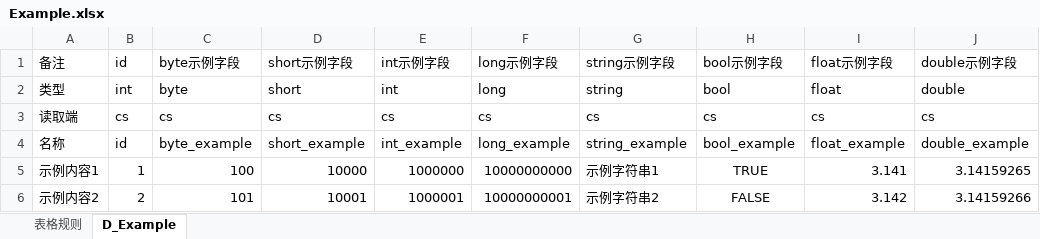
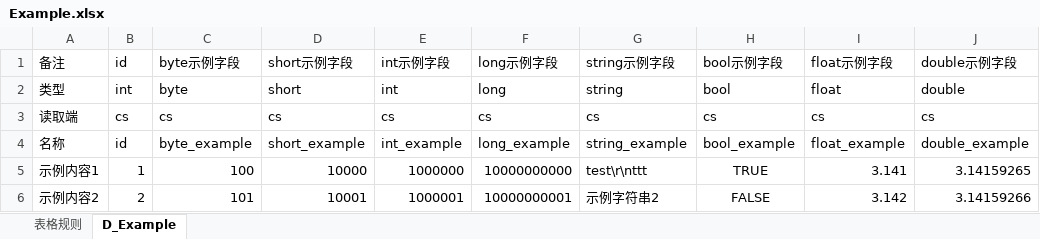
Before and after one commit to movinwu/CommonUnityFeaturesFramework, an Excel workbook: Assets/Hotfix/Res/DataTable/Excel/Example.xlsx, sheet D_Example, drawn as a sheet; only a part is shown; values as stored, in another font and other column widths than the file's, no borders; the diff names each change by its address in the sheet, - before the commit and + after, or states it on an @@ line.

Commit message:
1.优化自动本地化组件 2.导表时配置字符串中反斜杠处理,textAsset中读取的字符串反斜杠处理

```diff
--- a/Assets/Hotfix/Res/DataTable/Excel/Example.xlsx (sheet D_Example)
+++ b/Assets/Hotfix/Res/DataTable/Excel/Example.xlsx (sheet D_Example)
-G5: 示例字符串1
+G5: test\r\nttt
```
Also changed, not shown: 33 other files.
